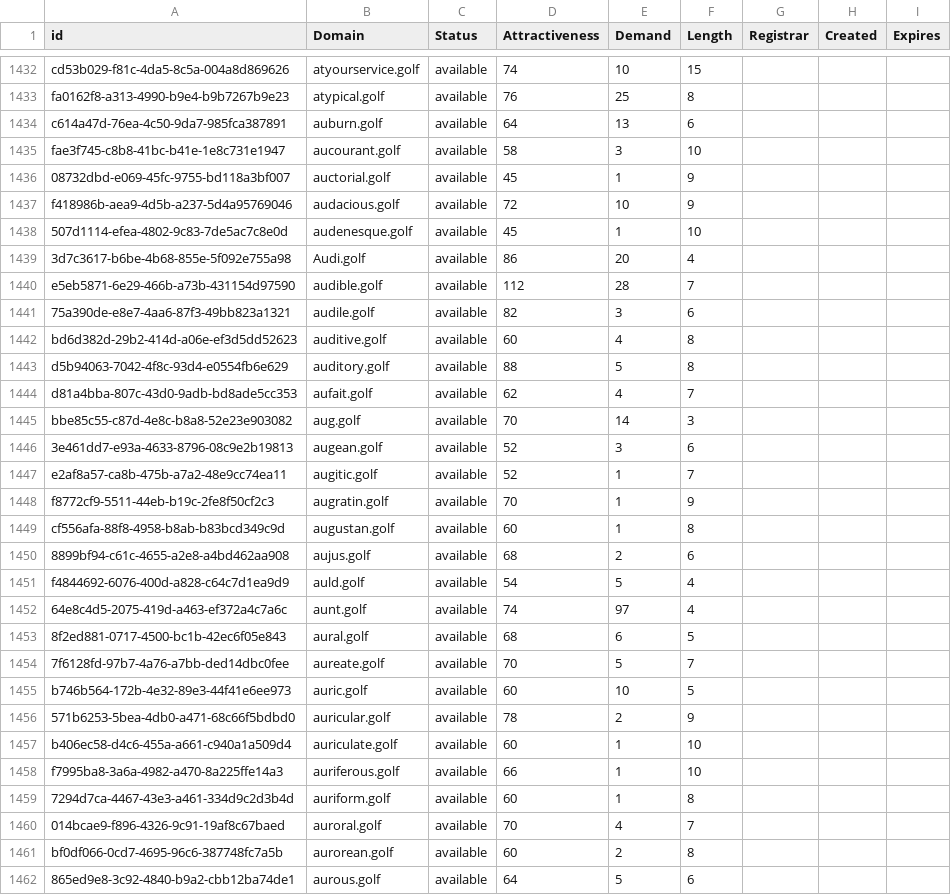
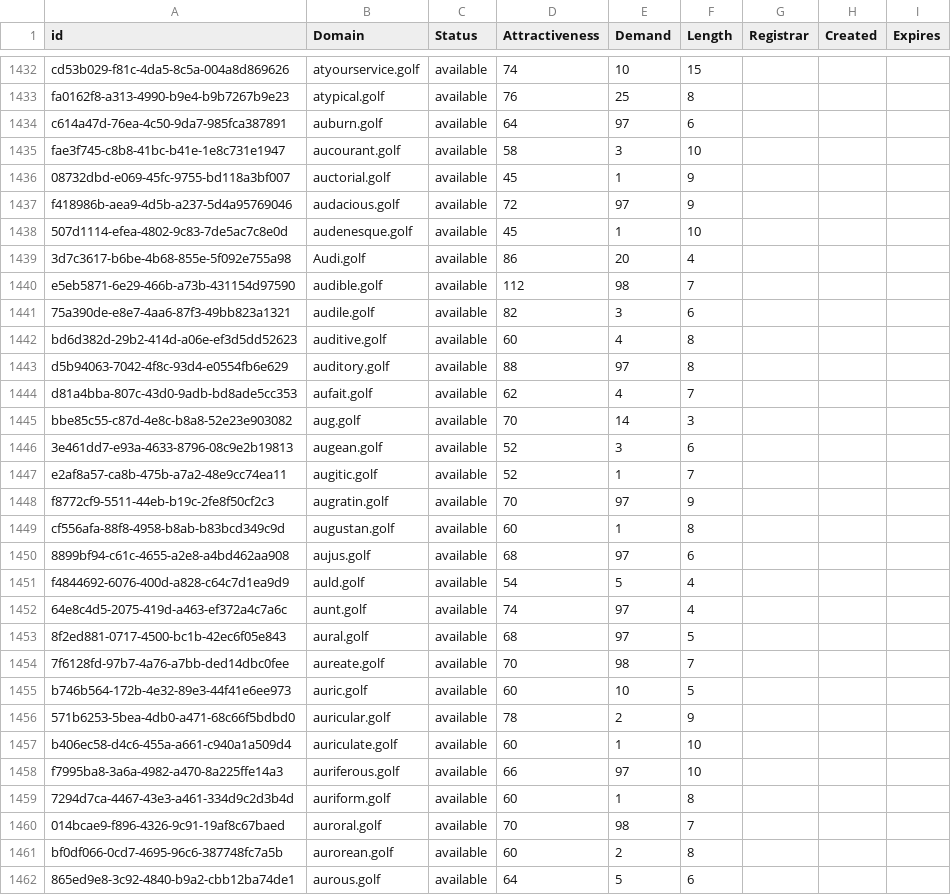
Before and after one commit to UniqueDomains/golf-oneword-domains, a CSV file: golf.csv, drawn as a sheet; only a part is shown, gaps mark what is left out; the diff covers the shown part only.

Commit message:
Domains update

```diff
--- a/golf.csv
+++ b/golf.csv
@@ -1433,12 +1433,12 @@ cd53b029-f81c-4da5-8c5a-004a8d869626,atyourservice.golf,available,74,10,15,,,
 fa0162f8-a313-4990-b9e4-b9b7267b9e23,atypical.golf,available,76,25,8,,,
-c614a47d-76ea-4c50-9da7-985fca387891,auburn.golf,available,64,13,6,,,
+c614a47d-76ea-4c50-9da7-985fca387891,auburn.golf,available,64,97,6,,,
 fae3f745-c8b8-41bc-b41e-1e8c731e1947,aucourant.golf,available,58,3,10,,,
 08732dbd-e069-45fc-9755-bd118a3bf007,auctorial.golf,available,45,1,9,,,
-f418986b-aea9-4d5b-a237-5d4a95769046,audacious.golf,available,72,10,9,,,
+f418986b-aea9-4d5b-a237-5d4a95769046,audacious.golf,available,72,97,9,,,
 507d1114-efea-4802-9c83-7de5ac7c8e0d,audenesque.golf,available,45,1,10,,,
 3d7c3617-b6be-4b68-855e-5f092e755a98,Audi.golf,available,86,20,4,,,
-e5eb5871-6e29-466b-a73b-431154d97590,audible.golf,available,112,28,7,,,
+e5eb5871-6e29-466b-a73b-431154d97590,audible.golf,available,112,98,7,,,
 75a390de-e8e7-4aa6-87f3-49bb823a1321,audile.golf,available,82,3,6,,,
 bd6d382d-29b2-414d-a06e-ef3d5dd52623,auditive.golf,available,60,4,8,,,
-d5b94063-7042-4f8c-93d4-e0554fb6e629,auditory.golf,available,88,5,8,,,
+d5b94063-7042-4f8c-93d4-e0554fb6e629,auditory.golf,available,88,97,8,,,
 d81a4bba-807c-43d0-9adb-bd8ade5cc353,aufait.golf,available,62,4,7,,,
@@ -1447,9 +1447,9 @@ bbe85c55-c87d-4e8c-b8a8-52e23e903082,aug.golf,available,70,14,3,,,
 e2af8a57-ca8b-475b-a7a2-48e9cc74ea11,augitic.golf,available,52,1,7,,,
-f8772cf9-5511-44eb-b19c-2fe8f50cf2c3,augratin.golf,available,70,1,9,,,
+f8772cf9-5511-44eb-b19c-2fe8f50cf2c3,augratin.golf,available,70,97,9,,,
 cf556afa-88f8-4958-b8ab-b83bcd349c9d,augustan.golf,available,60,1,8,,,
-8899bf94-c61c-4655-a2e8-a4bd462aa908,aujus.golf,available,68,2,6,,,
+8899bf94-c61c-4655-a2e8-a4bd462aa908,aujus.golf,available,68,97,6,,,
 f4844692-6076-400d-a828-c64c7d1ea9d9,auld.golf,available,54,5,4,,,
 64e8c4d5-2075-419d-a463-ef372a4c7a6c,aunt.golf,available,74,97,4,,,
-8f2ed881-0717-4500-bc1b-42ec6f05e843,aural.golf,available,68,6,5,,,
-7f6128fd-97b7-4a76-a7bb-ded14dbc0fee,aureate.golf,available,70,5,7,,,
+8f2ed881-0717-4500-bc1b-42ec6f05e843,aural.golf,available,68,97,5,,,
+7f6128fd-97b7-4a76-a7bb-ded14dbc0fee,aureate.golf,available,70,98,7,,,
 b746b564-172b-4e32-89e3-44f41e6ee973,auric.golf,available,60,10,5,,,
@@ -1457,5 +1457,5 @@ b746b564-172b-4e32-89e3-44f41e6ee973,auric.golf,available,60,10,5,,,
 b406ec58-d4c6-455a-a661-c940a1a509d4,auriculate.golf,available,60,1,10,,,
-f7995ba8-3a6a-4982-a470-8a225ffe14a3,auriferous.golf,available,66,1,10,,,
+f7995ba8-3a6a-4982-a470-8a225ffe14a3,auriferous.golf,available,66,97,10,,,
 7294d7ca-4467-43e3-a461-334d9c2d3b4d,auriform.golf,available,60,1,8,,,
-014bcae9-f896-4326-9c91-19af8c67baed,auroral.golf,available,70,4,7,,,
+014bcae9-f896-4326-9c91-19af8c67baed,auroral.golf,available,70,98,7,,,
 bf0df066-0cd7-4695-96c6-387748fc7a5b,aurorean.golf,available,60,2,8,,,
```
Also changed, not shown: 68 edited cells elsewhere in this file, 2 other files.
